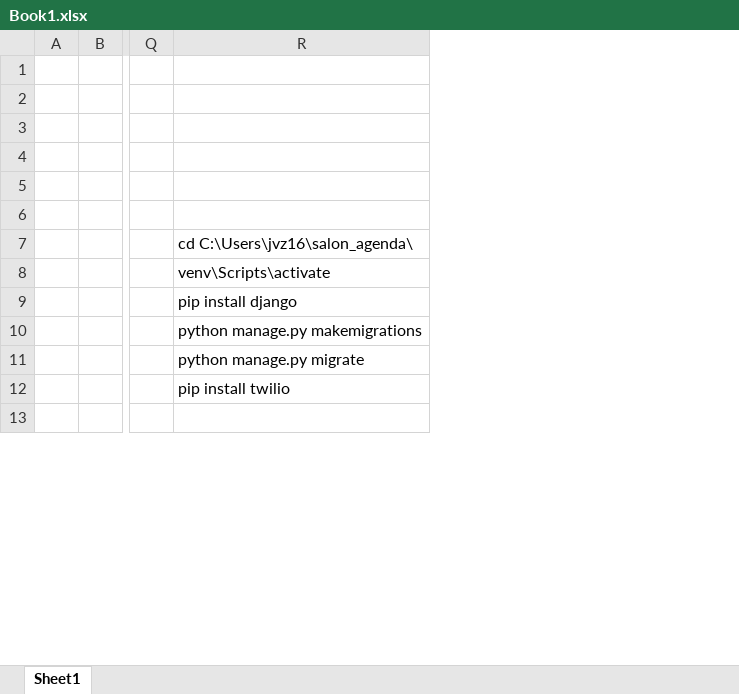
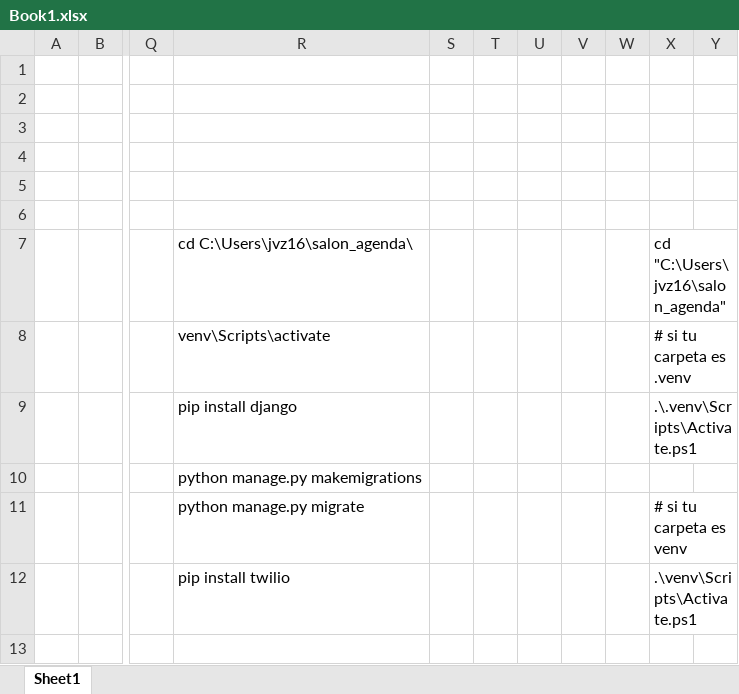
Before and after one commit to JoelkyVargas/salon-nadira, an Excel workbook: Book1.xlsx, sheet Sheet1, drawn as a sheet; only a part is shown, gaps mark what is left out; values as stored, in another font and other column widths than the file's, no borders; charts and pictures not drawn; the diff covers the shown part only; the diff names each change by its address in the sheet, - before the commit and + after, or states it on an @@ line.

```diff
--- a/Book1.xlsx (sheet Sheet1)
+++ b/Book1.xlsx (sheet Sheet1)
+column S, empty
+column T, empty
+column U, empty
+column V, empty
+column W, empty
+column X, rows 7-12: cd "C:\Users\jvz16\salon_agenda" | # si tu carpeta es .venv | .\.venv\Scripts\Activate.ps1 |  | # si tu carpeta es venv | .\venv\Scripts\Activate.ps1
+column Y, empty
```
Also changed, not shown: 28 added rows elsewhere in this sheet, charts or pictures, 9 other files.
